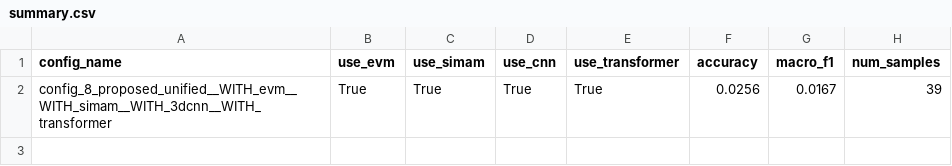
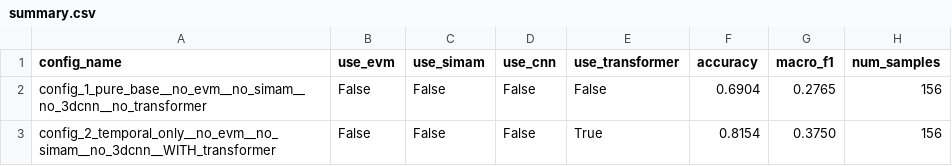
Before and after one commit to addhyan2000/FinalMERThesis, a CSV file: Ablation_Study/results/summary.csv, drawn as a sheet.

Commit message:
added some results for loso

```diff
--- a/Ablation_Study/results/summary.csv
+++ b/Ablation_Study/results/summary.csv
@@ -1,2 +1,3 @@
 config_name,use_evm,use_simam,use_cnn,use_transformer,accuracy,macro_f1,num_samples
-config_8_proposed_unified__WITH_evm__WITH_simam__WITH_3dcnn__WITH_transformer,True,True,True,True,0.0256,0.0167,39
+config_1_pure_base__no_evm__no_simam__no_3dcnn__no_transformer,False,False,False,False,0.6904,0.2765,156
+config_2_temporal_only__no_evm__no_simam__no_3dcnn__WITH_transformer,False,False,False,True,0.8154,0.3750,156
```
Also changed, not shown: 27 other files.
